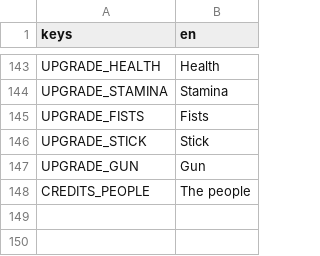
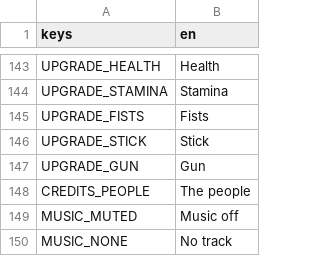
Before and after one commit to Garden-Fence-Games/fight-island, a CSV file: assets/locale/ui.csv, drawn as a sheet; only a part is shown, gaps mark what is left out; the diff names each change by its address in the sheet, - before the commit and + after, or states it on an @@ line.

```diff
--- a/assets/locale/ui.csv
+++ b/assets/locale/ui.csv
+row 149: MUSIC_MUTED | Music off
+row 150: MUSIC_NONE | No track
```
Also changed, not shown: 32 other files.
